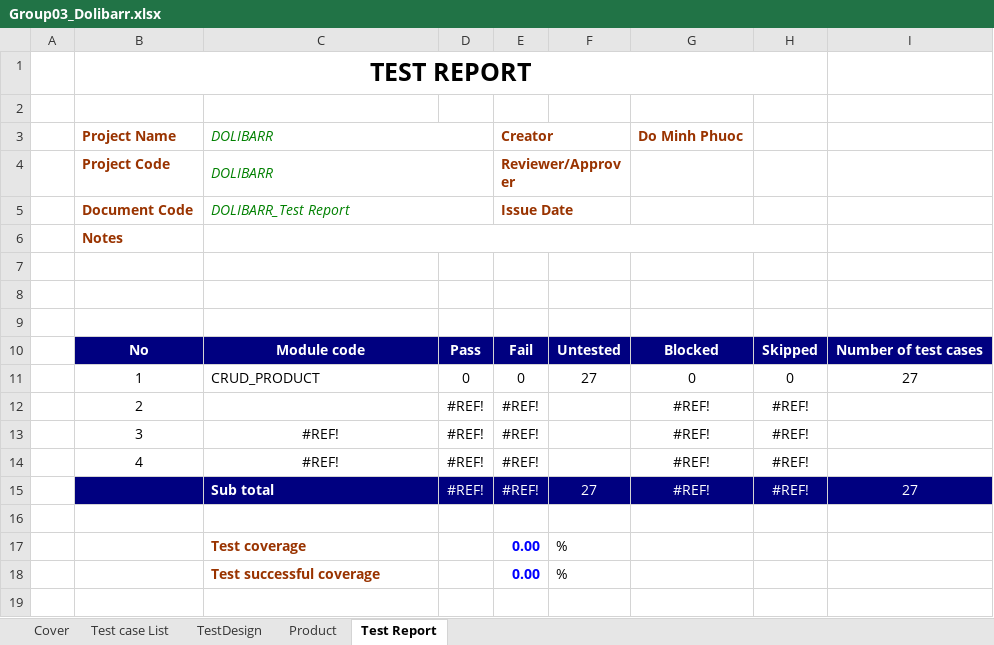
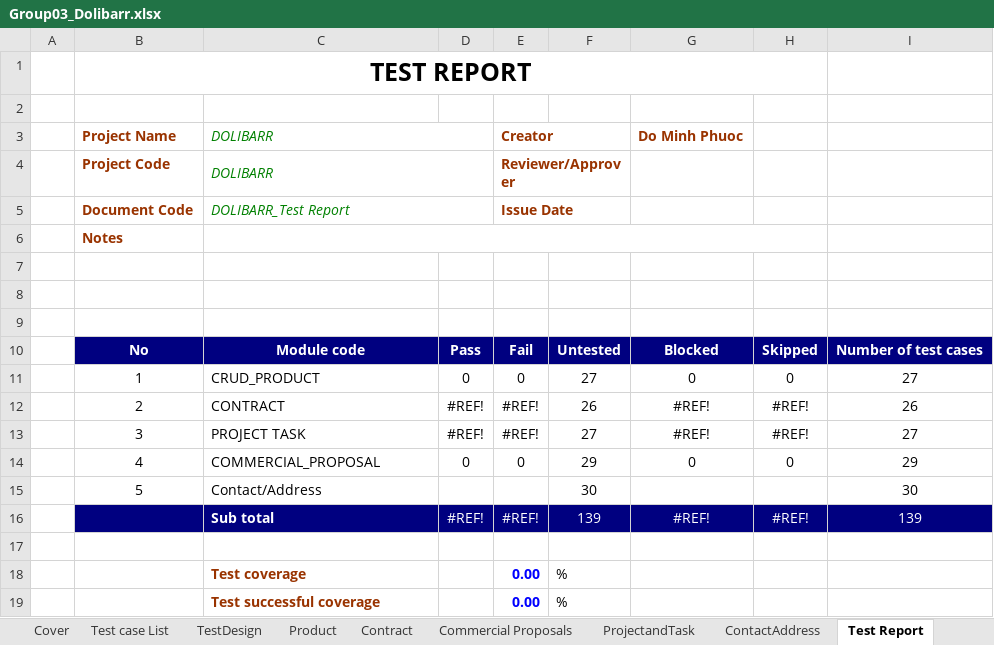
Before and after one commit to CrisDoDev/Group03_Dolibarr, an Excel workbook: Group03_Dolibarr.xlsx, sheet Test Report, drawn as a sheet; values as stored, in another font and other column widths than the file's, no borders; charts and pictures not drawn; removed rows and columns are numbered as before the commit, all else as after; the diff names each change by its address in the sheet, - before the commit and + after, or states it on an @@ line.

```diff
--- a/Group03_Dolibarr.xlsx (sheet Test Report)
+++ b/Group03_Dolibarr.xlsx (sheet Test Report)
+sheet tab: Contract
+sheet tab: Commercial Proposals
+sheet tab: ProjectandTask
+sheet tab: ContactAddress
-C12: (empty)
+C12: CONTRACT
-F12: (empty)
+F12: 26
-I12: (empty)
+I12: 26
-C13: #REF!
+C13: PROJECT TASK
-C13 alignment: center
+C13 alignment: left
-F13: (empty)
+F13: 27
-I13: (empty)
+I13: 27
-row 14:  | 4 | #REF! | #REF! | #REF! |  | #REF! | #REF!
+row 14:  | 4 | COMMERCIAL_PROPOSAL | 0 | 0 | 29 | 0 | 0 | 29
+row 15:  | 5 | Contact/Address |  |  | 30 |  |  | 30
-F16: 27
+F16: 139
-I16: 27
+I16: 139
```
Also changed, not shown: sheet TestDesign, sheet Test case List, sheet Cover, charts or pictures.
